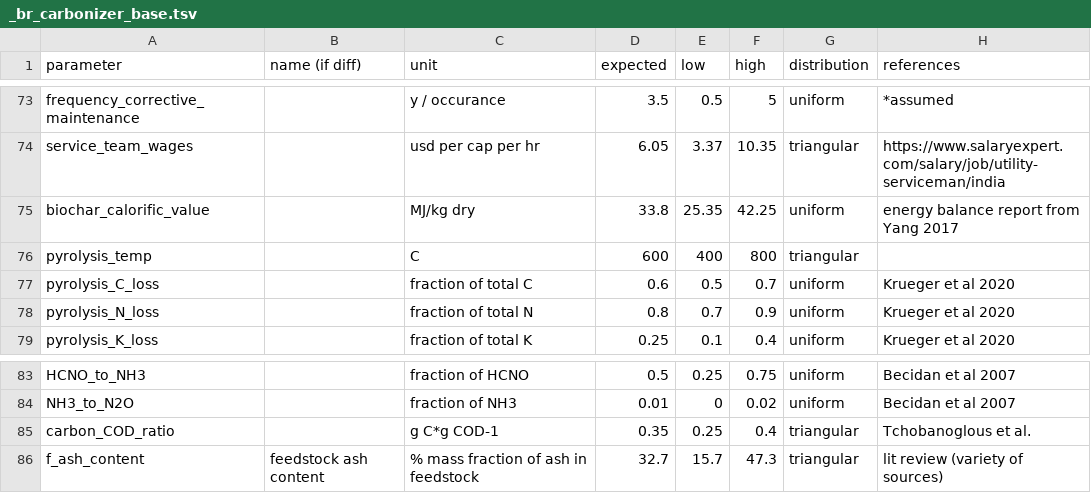
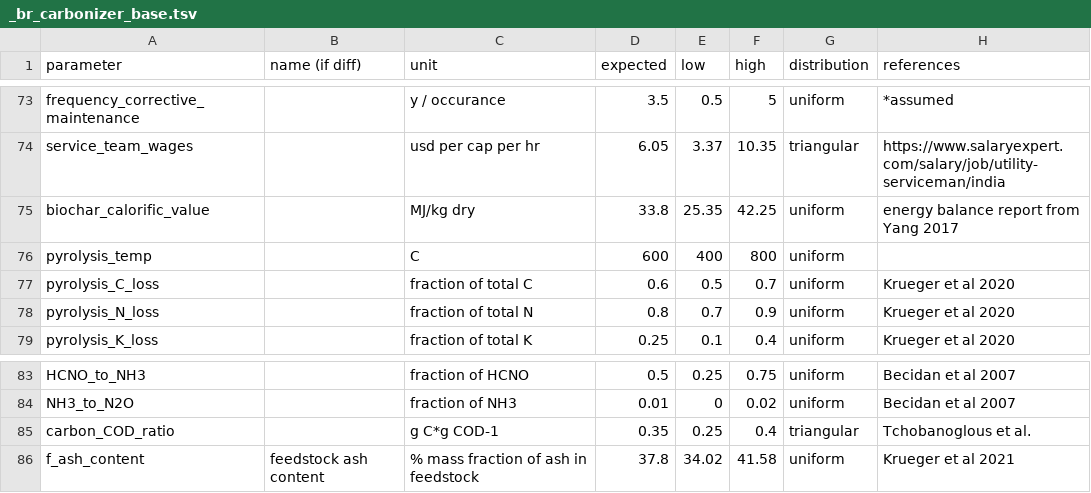
Before and after one commit to QSD-Group/QSDsan, a TSV file: qsdsan/data/sanunit_data/br/_br_carbonizer_base.tsv, drawn as a sheet; only a part is shown, gaps mark what is left out.

Commit message:
Added equations for carbon sequestration in carbonizer base

```diff
--- a/qsdsan/data/sanunit_data/br/_br_carbonizer_base.tsv
+++ b/qsdsan/data/sanunit_data/br/_br_carbonizer_base.tsv
@@ -75,3 +75,3 @@ service_team_wages		usd per cap per hr	6.05	3.37	10.35	triangular	https://www.sa
 biochar_calorific_value		MJ/kg dry	33.8	25.35	42.25	uniform	energy balance report from Yang 2017
-pyrolysis_temp		C	600	400	800	triangular	
+pyrolysis_temp		C	600	400	800	uniform	
 pyrolysis_C_loss		fraction of total C	0.6	0.5	0.7	uniform	Krueger et al 2020
@@ -85,2 +85,2 @@ NH3_to_N2O		fraction of NH3	0.01	0	0.02	uniform	Becidan et al 2007
 carbon_COD_ratio		g C*g COD-1	0.35	0.25	0.4	triangular	Tchobanoglous et al.
-f_ash_content	feedstock ash content	% mass fraction of ash in feedstock	32.7	15.7	47.3	triangular	lit review (variety of sources)
+f_ash_content	feedstock ash content	% mass fraction of ash in feedstock	37.8	34.02	41.58	uniform	Krueger et al 2021
```
Also changed, not shown: 1 other file.
